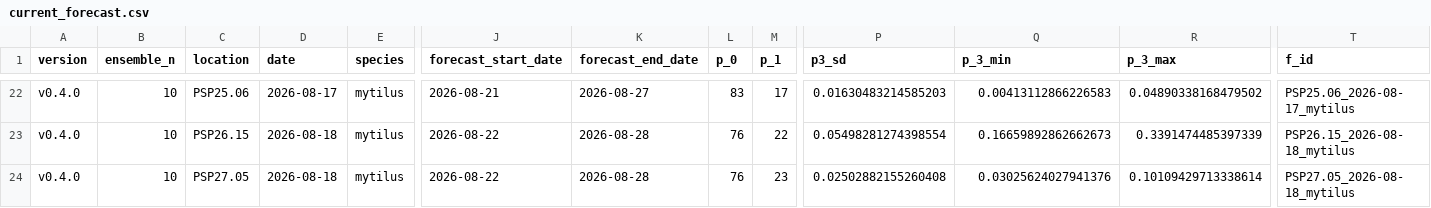
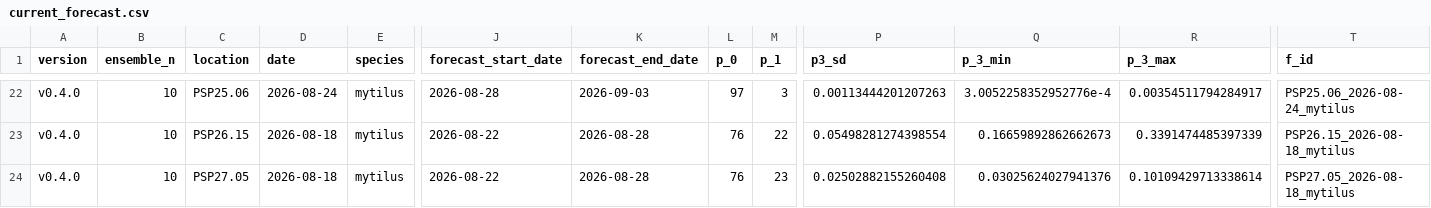
Before and after one commit to BigelowLab/pspforecast, a CSV file: inst/forecastdb/current_forecast.csv, drawn as a sheet; only a part is shown, gaps mark what is left out; the diff covers the shown part only; the diff names each change by its address in the sheet, - before the commit and + after, or states it on an @@ line.

```diff
--- a/inst/forecastdb/current_forecast.csv
+++ b/inst/forecastdb/current_forecast.csv
-D22 (date): 2026-08-17
+D22 (date): 2026-08-24
-J22 (forecast_start_date): 2026-08-21
+J22 (forecast_start_date): 2026-08-28
-K22 (forecast_end_date): 2026-08-27
+K22 (forecast_end_date): 2026-09-03
-L22 (p_0): 83
+L22 (p_0): 97
-M22 (p_1): 17
+M22 (p_1): 3
-P22 (p3_sd): 0.01630483214585203
+P22 (p3_sd): 0.00113444201207263
-Q22 (p_3_min): 0.00413112866226583
+Q22 (p_3_min): 3.0052258352952776e-4
-R22 (p_3_max): 0.04890338168479502
+R22 (p_3_max): 0.00354511794284917
-T22 (f_id): PSP25.06_2026-08-17_mytilus
+T22 (f_id): PSP25.06_2026-08-24_mytilus
```
Also changed, not shown: 3 added rows, 3 removed rows and 28 edited cells elsewhere in this file, inst/forecastdb/dmr_webpage_table.csv, 7 other files.
